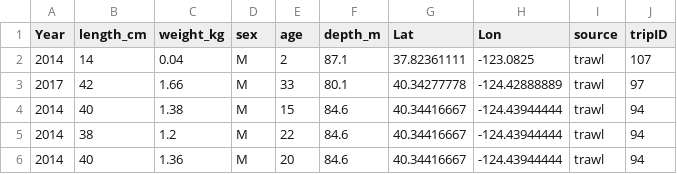
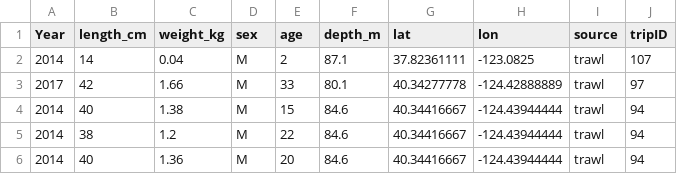
Before and after one commit to pfmc-assessments/CA_quillback_rockfish_2025, a CSV file: data/CAquillback_wcgbts_triennial_bio.csv, drawn as a sheet; only a part is shown.

```diff
--- a/data/CAquillback_wcgbts_triennial_bio.csv
+++ b/data/CAquillback_wcgbts_triennial_bio.csv
@@ -1,2 +1,2 @@
-"Year","length_cm","weight_kg","sex","age","depth_m","Lat","Lon","source","tripID"
+"Year","length_cm","weight_kg","sex","age","depth_m","lat","lon","source","tripID"
 2014,14,0.04,"M",2,87.1,37.82361111,-123.0825,"trawl",107
```
Also changed, not shown: 1 other file.
